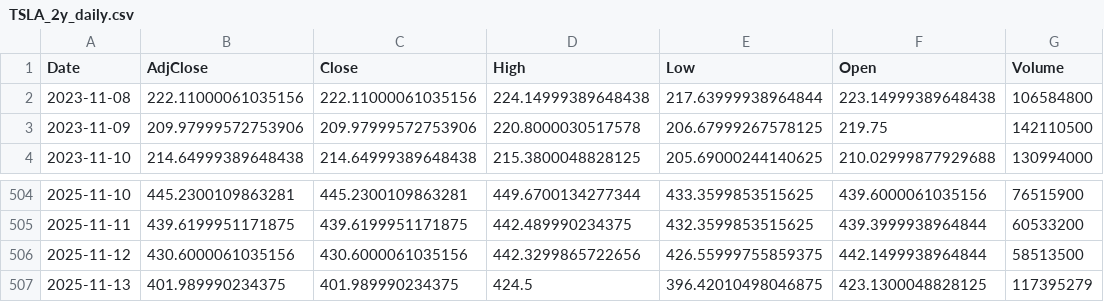
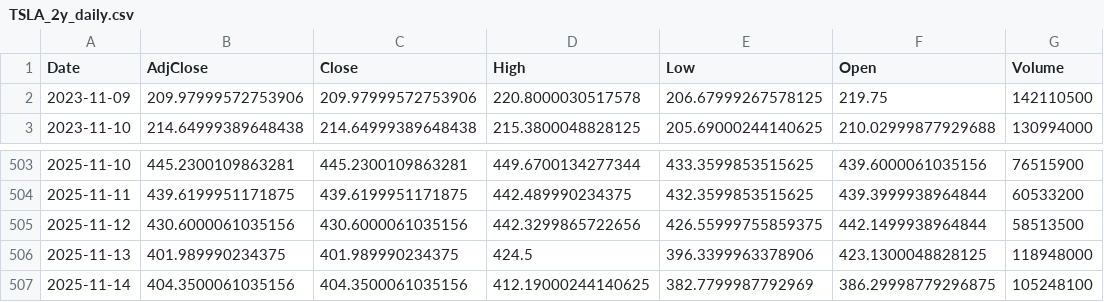
Before and after one commit to evk905/Trading_telegram_bot, a CSV file: data/TSLA_2y_daily.csv, drawn as a sheet; only a part is shown, gaps mark what is left out.

```diff
--- a/data/TSLA_2y_daily.csv
+++ b/data/TSLA_2y_daily.csv
@@ -1,3 +1,2 @@
 Date,AdjClose,Close,High,Low,Open,Volume
-2023-11-08,222.11000061035156,222.11000061035156,224.14999389648438,217.63999938964844,223.14999389648438,106584800
 2023-11-09,209.97999572753906,209.97999572753906,220.8000030517578,206.67999267578125,219.75,142110500
@@ -506,2 +505,3 @@ Date,AdjClose,Close,High,Low,Open,Volume
 2025-11-12,430.6000061035156,430.6000061035156,442.3299865722656,426.55999755859375,442.1499938964844,58513500
-2025-11-13,401.989990234375,401.989990234375,424.5,396.42010498046875,423.1300048828125,117395279
+2025-11-13,401.989990234375,401.989990234375,424.5,396.3399963378906,423.1300048828125,118948000
+2025-11-14,404.3500061035156,404.3500061035156,412.19000244140625,382.7799987792969,386.29998779296875,105248100
```
Also changed, not shown: 16 other files.
